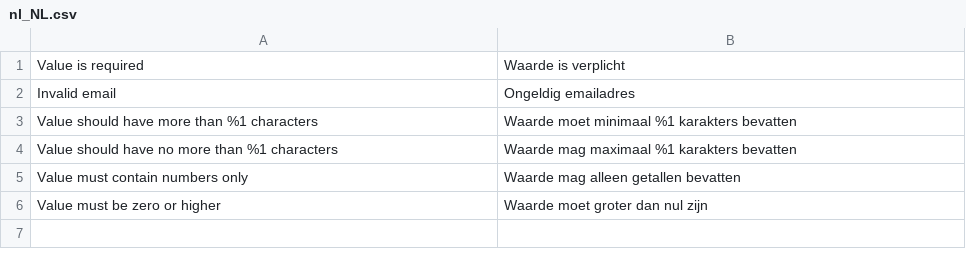
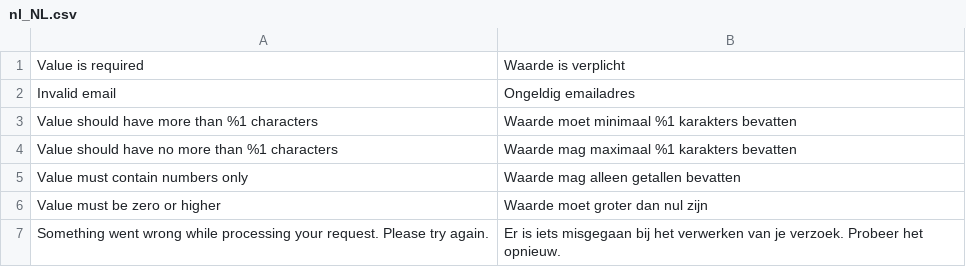
Before and after one commit to LokiExtensions/Loki_Components, a CSV file: i18n/nl_NL.csv, drawn as a sheet.

```diff
--- a/i18n/nl_NL.csv
+++ b/i18n/nl_NL.csv
@@ -6 +6,2 @@
 "Value must be zero or higher","Waarde moet groter dan nul zijn"
+"Something went wrong while processing your request. Please try again.","Er is iets misgegaan bij het verwerken van je verzoek. Probeer het opnieuw."
```
Also changed, not shown: 2 other files.
